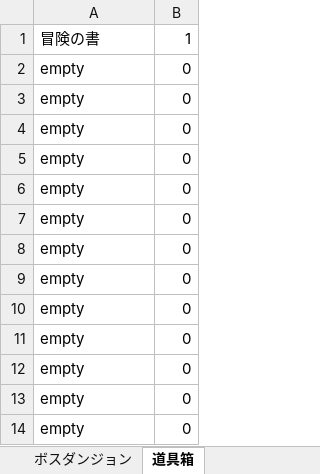
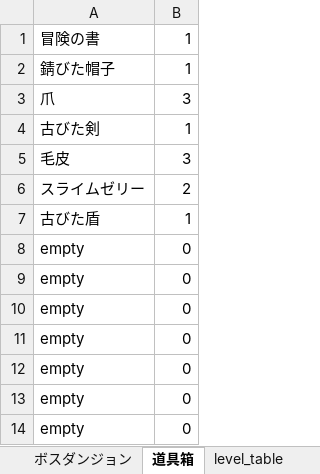
Before and after one commit to TakenokoEmpire/mypj, an Excel workbook: game_system/systems/base.xlsx, sheet 道具箱, drawn as a sheet; only a part is shown; values as stored, in another font and other column widths than the file's, no borders; removed rows and columns are numbered as before the commit, all else as after; the diff names each change by its address in the sheet, - before the commit and + after, or states it on an @@ line.

```diff
--- a/game_system/systems/base.xlsx (sheet 道具箱)
+++ b/game_system/systems/base.xlsx (sheet 道具箱)
-row 2: empty | 0
-row 3: empty | 0
-row 4: empty | 0
-row 5: empty | 0
-row 6: empty | 0
-row 7: empty | 0
+row 2: 錆びた帽子 | 1
+row 3: 爪 | 3
+row 4: 古びた剣 | 1
+row 5: 毛皮 | 3
+row 6: スライムゼリー | 2
+row 7: 古びた盾 | 1
```
Also changed, not shown: sheet プレイヤー詳細ステータス, sheet 通常ダンジョン, sheet プレイヤーステータス, sheet ボスダンジョン, sheet ドラゴン, sheet ゴブリン, other sheet tabs, 5 other files.
